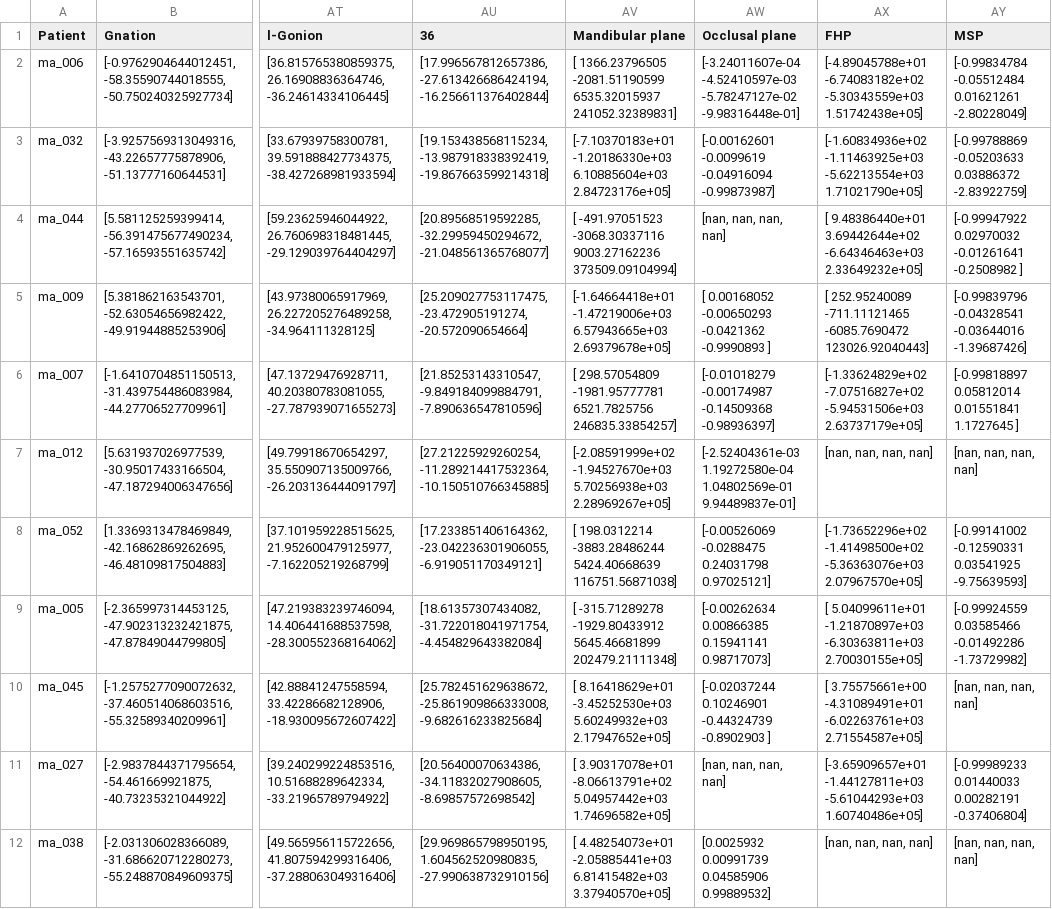
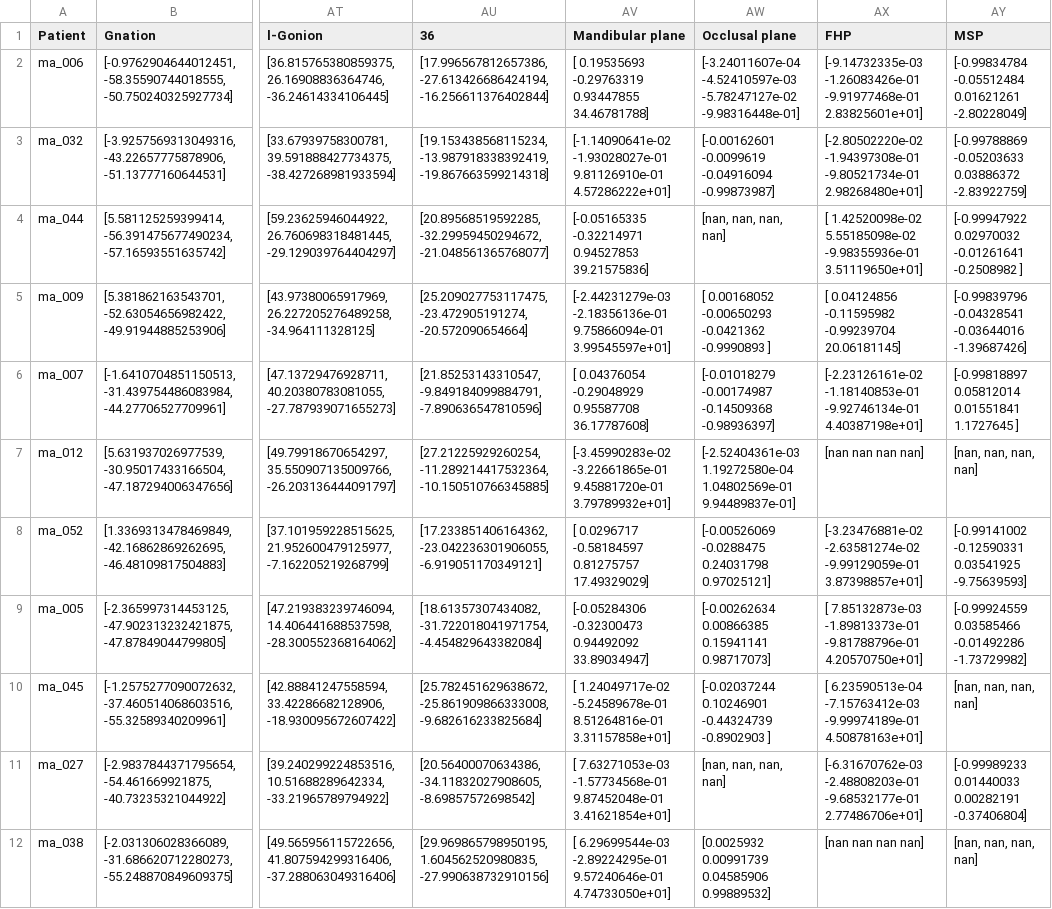
Before and after one commit to PB4490045/MKA-Internship, a CSV file: Output/df_groundtruth.csv, drawn as a sheet; only a part is shown, gaps mark what is left out; the diff names each change by its address in the sheet, - before the commit and + after, or states it on an @@ line.

```diff
--- a/Output/df_groundtruth.csv
+++ b/Output/df_groundtruth.csv
-AV2 (Mandibular plane): [ 1366.23796505 -2081.51190599 6535.32015937 241052.32389831]
+AV2 (Mandibular plane): [ 0.19535693 -0.29763319 0.93447855 34.46781788]
-AX2 (FHP): [-4.89045788e+01 -6.74083182e+02 -5.30343559e+03 1.51742438e+05]
+AX2 (FHP): [-9.14732335e-03 -1.26083426e-01 -9.91977468e-01 2.83825601e+01]
-AV3 (Mandibular plane): [-7.10370183e+01 -1.20186330e+03 6.10885604e+03 2.84723176e+05]
+AV3 (Mandibular plane): [-1.14090641e-02 -1.93028027e-01 9.81126910e-01 4.57286222e+01]
-AX3 (FHP): [-1.60834936e+02 -1.11463925e+03 -5.62213554e+03 1.71021790e+05]
+AX3 (FHP): [-2.80502220e-02 -1.94397308e-01 -9.80521734e-01 2.98268480e+01]
-AV4 (Mandibular plane): [ -491.97051523 -3068.30337116 9003.27162236 373509.09104994]
+AV4 (Mandibular plane): [-0.05165335 -0.32214971 0.94527853 39.21575836]
-AX4 (FHP): [ 9.48386440e+01 3.69442644e+02 -6.64346463e+03 2.33649232e+05]
+AX4 (FHP): [ 1.42520098e-02 5.55185098e-02 -9.98355936e-01 3.51119650e+01]
-AV5 (Mandibular plane): [-1.64664418e+01 -1.47219006e+03 6.57943665e+03 2.69379678e+05]
+AV5 (Mandibular plane): [-2.44231279e-03 -2.18356136e-01 9.75866094e-01 3.99545597e+01]
-AX5 (FHP): [ 252.95240089 -711.11121465 -6085.7690472 123026.92040443]
+AX5 (FHP): [ 0.04124856 -0.11595982 -0.99239704 20.06181145]
-AV6 (Mandibular plane): [ 298.57054809 -1981.95777781 6521.7825756 246835.33854257]
+AV6 (Mandibular plane): [ 0.04376054 -0.29048929 0.95587708 36.17787608]
-AX6 (FHP): [-1.33624829e+02 -7.07516827e+02 -5.94531506e+03 2.63737179e+05]
+AX6 (FHP): [-2.23126161e-02 -1.18140853e-01 -9.92746134e-01 4.40387198e+01]
-AV7 (Mandibular plane): [-2.08591999e+02 -1.94527670e+03 5.70256938e+03 2.28969267e+05]
+AV7 (Mandibular plane): [-3.45990283e-02 -3.22661865e-01 9.45881720e-01 3.79789932e+01]
-AX7 (FHP): [nan, nan, nan, nan]
+AX7 (FHP): [nan nan nan nan]
-AV8 (Mandibular plane): [ 198.0312214 -3883.28486244 5424.40668639 116751.56871038]
+AV8 (Mandibular plane): [ 0.0296717 -0.58184597 0.81275757 17.49329029]
-AX8 (FHP): [-1.73652296e+02 -1.41498500e+02 -5.36363076e+03 2.07967570e+05]
+AX8 (FHP): [-3.23476881e-02 -2.63581274e-02 -9.99129059e-01 3.87398857e+01]
-AV9 (Mandibular plane): [ -315.71289278 -1929.80433912 5645.46681899 202479.21111348]
+AV9 (Mandibular plane): [-0.05284306 -0.32300473 0.94492092 33.89034947]
-AX9 (FHP): [ 5.04099611e+01 -1.21870897e+03 -6.30363811e+03 2.70030155e+05]
+AX9 (FHP): [ 7.85132873e-03 -1.89813373e-01 -9.81788796e-01 4.20570750e+01]
-AV10 (Mandibular plane): [ 8.16418629e+01 -3.45252530e+03 5.60249932e+03 2.17947652e+05]
+AV10 (Mandibular plane): [ 1.24049717e-02 -5.24589678e-01 8.51264816e-01 3.31157858e+01]
-AX10 (FHP): [ 3.75575661e+00 -4.31089491e+01 -6.02263761e+03 2.71554587e+05]
+AX10 (FHP): [ 6.23590513e-04 -7.15763412e-03 -9.99974189e-01 4.50878163e+01]
-AV11 (Mandibular plane): [ 3.90317078e+01 -8.06613791e+02 5.04957442e+03 1.74696582e+05]
+AV11 (Mandibular plane): [ 7.63271053e-03 -1.57734568e-01 9.87452048e-01 3.41621854e+01]
-AX11 (FHP): [-3.65909657e+01 -1.44127811e+03 -5.61044293e+03 1.60740486e+05]
+AX11 (FHP): [-6.31670762e-03 -2.48808203e-01 -9.68532177e-01 2.77486706e+01]
-AV12 (Mandibular plane): [ 4.48254073e+01 -2.05885441e+03 6.81415482e+03 3.37940570e+05]
+AV12 (Mandibular plane): [ 6.29699544e-03 -2.89224295e-01 9.57240646e-01 4.74733050e+01]
-AX12 (FHP): [nan, nan, nan, nan]
+AX12 (FHP): [nan nan nan nan]
```
Also changed, not shown: Output/df_predicted.csv, 5 other files.
